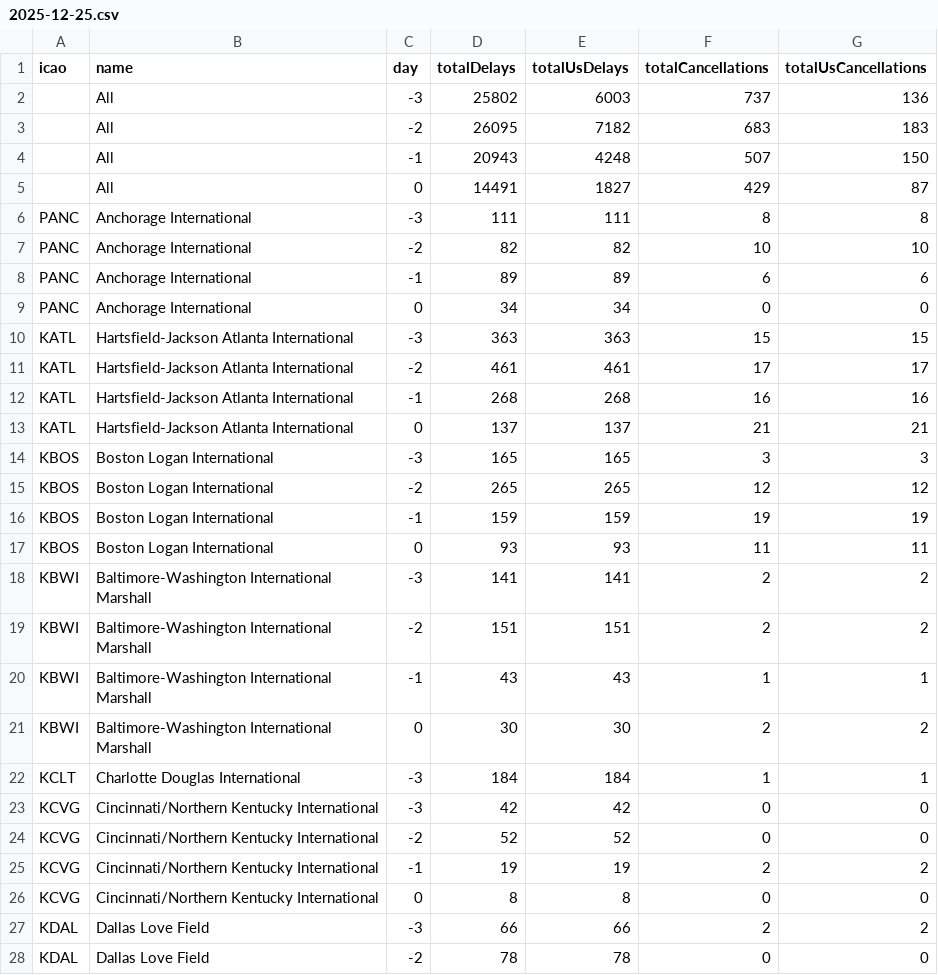
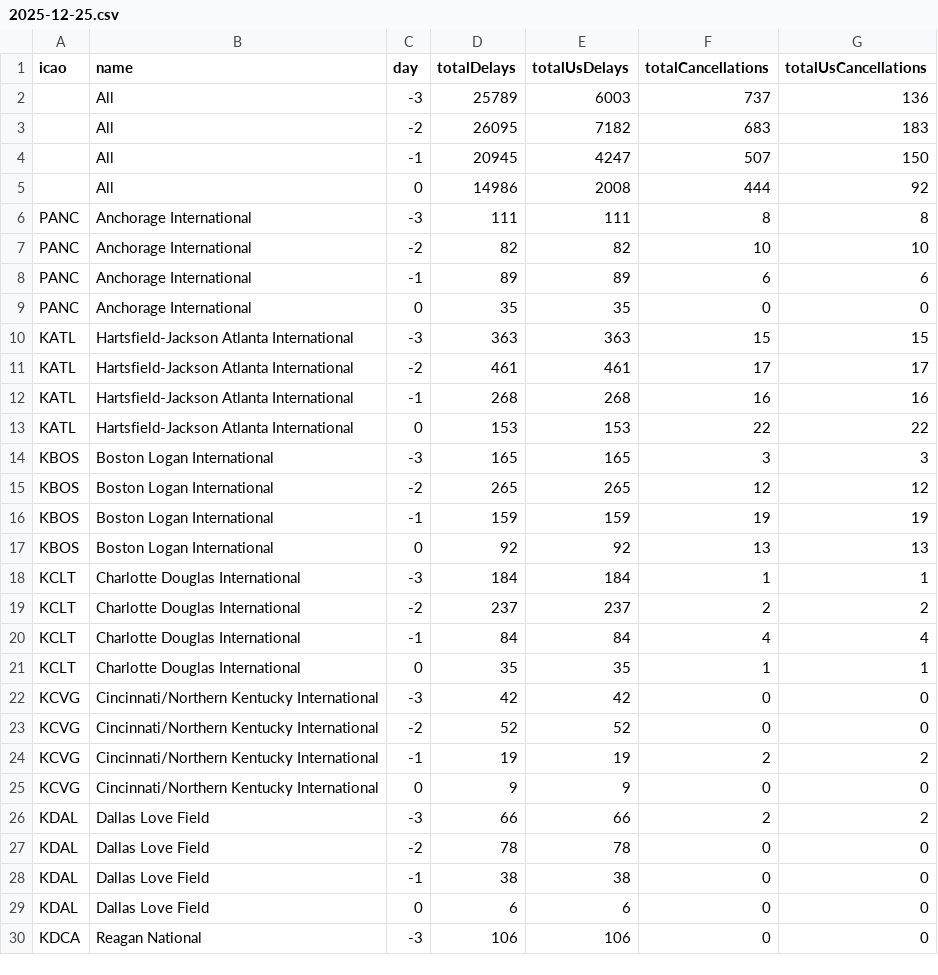
Before and after one commit to erxclau/flightaware, a CSV file: 2025-12-25.csv, drawn as a sheet; only a part is shown; the shorter side is filled out with more unchanged rows; the diff covers the shown part only.

```diff
--- a/2025-12-25.csv
+++ b/2025-12-25.csv
@@ -1,6 +1,6 @@
 icao,name,day,totalDelays,totalUsDelays,totalCancellations,totalUsCancellations
-,All,-3,25802,6003,737,136
+,All,-3,25789,6003,737,136
 ,All,-2,26095,7182,683,183
-,All,-1,20943,4248,507,150
-,All,0,14491,1827,429,87
+,All,-1,20945,4247,507,150
+,All,0,14986,2008,444,92
 PANC,Anchorage International,-3,111,111,8,8
@@ -8,3 +8,3 @@ PANC,Anchorage International,-2,82,82,10,10
 PANC,Anchorage International,-1,89,89,6,6
-PANC,Anchorage International,0,34,34,0,0
+PANC,Anchorage International,0,35,35,0,0
 KATL,Hartsfield-Jackson Atlanta International,-3,363,363,15,15
@@ -12,3 +12,3 @@ KATL,Hartsfield-Jackson Atlanta International,-2,461,461,17,17
 KATL,Hartsfield-Jackson Atlanta International,-1,268,268,16,16
-KATL,Hartsfield-Jackson Atlanta International,0,137,137,21,21
+KATL,Hartsfield-Jackson Atlanta International,0,153,153,22,22
 KBOS,Boston Logan International,-3,165,165,3,3
@@ -16,8 +16,7 @@ KBOS,Boston Logan International,-2,265,265,12,12
 KBOS,Boston Logan International,-1,159,159,19,19
-KBOS,Boston Logan International,0,93,93,11,11
-KBWI,Baltimore-Washington International Marshall,-3,141,141,2,2
-KBWI,Baltimore-Washington International Marshall,-2,151,151,2,2
-KBWI,Baltimore-Washington International Marshall,-1,43,43,1,1
-KBWI,Baltimore-Washington International Marshall,0,30,30,2,2
+KBOS,Boston Logan International,0,92,92,13,13
 KCLT,Charlotte Douglas International,-3,184,184,1,1
+KCLT,Charlotte Douglas International,-2,237,237,2,2
+KCLT,Charlotte Douglas International,-1,84,84,4,4
+KCLT,Charlotte Douglas International,0,35,35,1,1
 KCVG,Cincinnati/Northern Kentucky International,-3,42,42,0,0
@@ -25,3 +24,3 @@ KCVG,Cincinnati/Northern Kentucky International,-2,52,52,0,0
 KCVG,Cincinnati/Northern Kentucky International,-1,19,19,2,2
-KCVG,Cincinnati/Northern Kentucky International,0,8,8,0,0
+KCVG,Cincinnati/Northern Kentucky International,0,9,9,0,0
 KDAL,Dallas Love Field,-3,66,66,2,2
```
Also changed, not shown: 74 edited cells elsewhere in this file.
